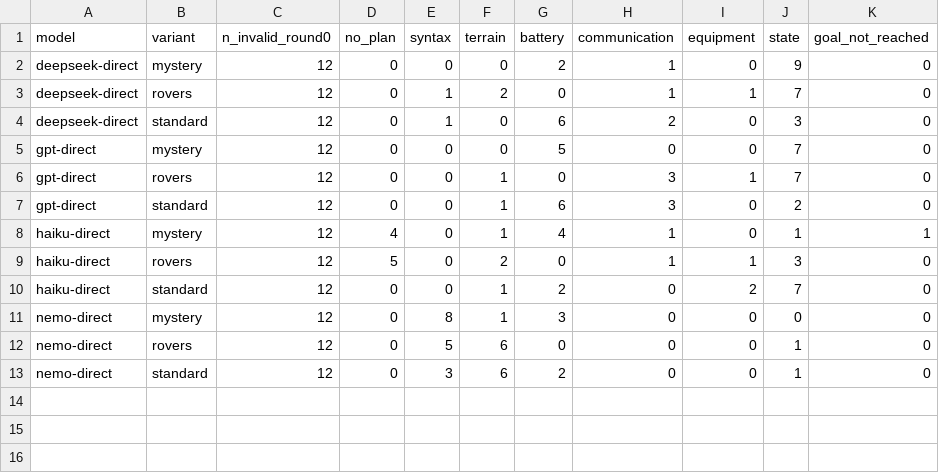
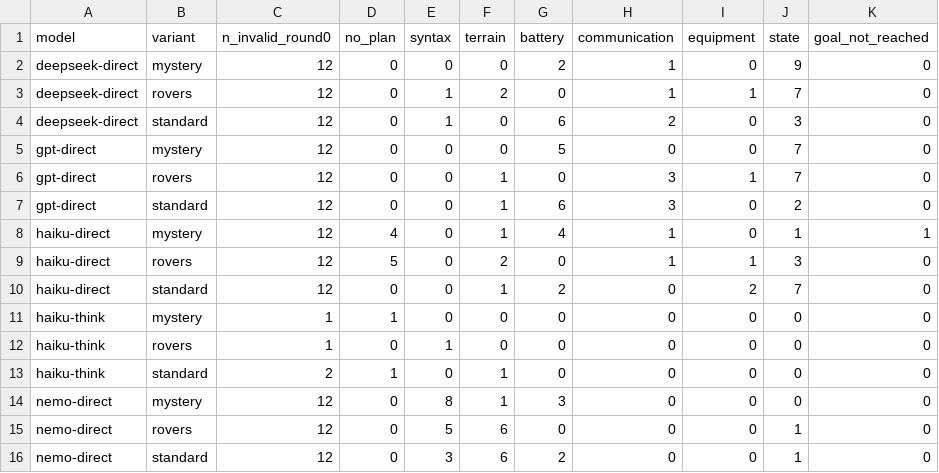
Before and after one commit to EhsanAhmadpour/lunar-llm-planning, a CSV file: results/error_categories.csv, drawn as a sheet.

```diff
--- a/results/error_categories.csv
+++ b/results/error_categories.csv
@@ -10,2 +10,5 @@ haiku-direct,rovers,12,5,0,2,0,1,1,3,0
 haiku-direct,standard,12,0,0,1,2,0,2,7,0
+haiku-think,mystery,1,1,0,0,0,0,0,0,0
+haiku-think,rovers,1,0,1,0,0,0,0,0,0
+haiku-think,standard,2,1,0,1,0,0,0,0,0
 nemo-direct,mystery,12,0,8,1,3,0,0,0,0
```
Also changed, not shown: results/baseline.csv, results/summary.csv, 29 other files.
